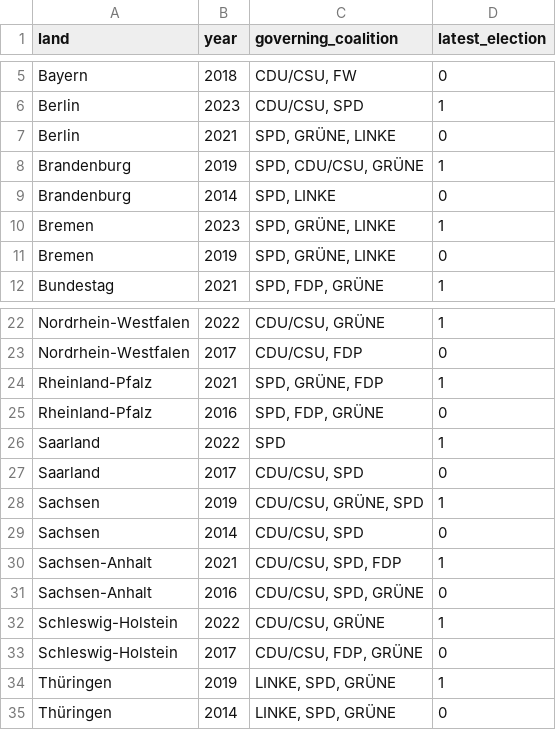
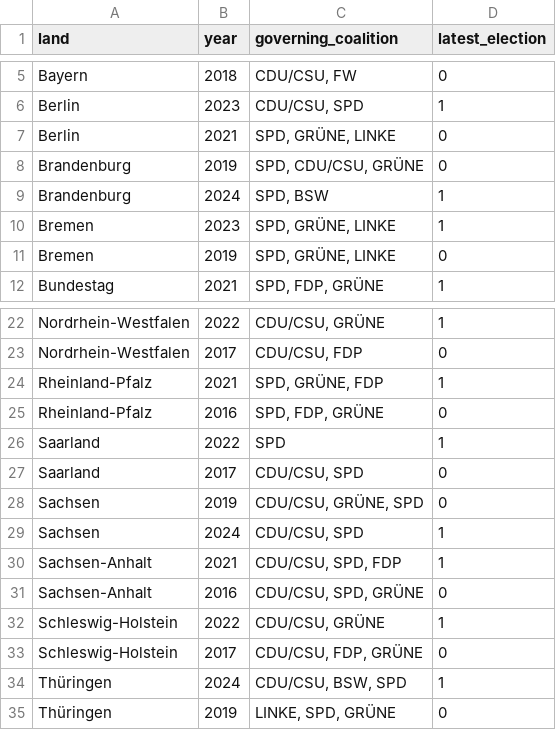
Before and after one commit to INWTlab/lsTerm-election-forecast, a CSV file: inst/prepared_data/governing_coalitions.csv, drawn as a sheet; only a part is shown, gaps mark what is left out; the diff names each change by its address in the sheet, - before the commit and + after, or states it on an @@ line.

Commit message:
add latest changes (#8)

```diff
--- a/inst/prepared_data/governing_coalitions.csv
+++ b/inst/prepared_data/governing_coalitions.csv
-D8 (latest_election): 1
+D8 (latest_election): 0
-B9 (year): 2014
+B9 (year): 2024
-C9 (governing_coalition): SPD, LINKE
+C9 (governing_coalition): SPD, BSW
-D9 (latest_election): 0
+D9 (latest_election): 1
-D28 (latest_election): 1
+D28 (latest_election): 0
-B29 (year): 2014
+B29 (year): 2024
-D29 (latest_election): 0
+D29 (latest_election): 1
-B34 (year): 2019
+B34 (year): 2024
-C34 (governing_coalition): LINKE, SPD, GRÜNE
+C34 (governing_coalition): CDU/CSU, BSW, SPD
-B35 (year): 2014
+B35 (year): 2019
```
Also changed, not shown: inst/prepared_data/Elections.csv, 49 other files.
